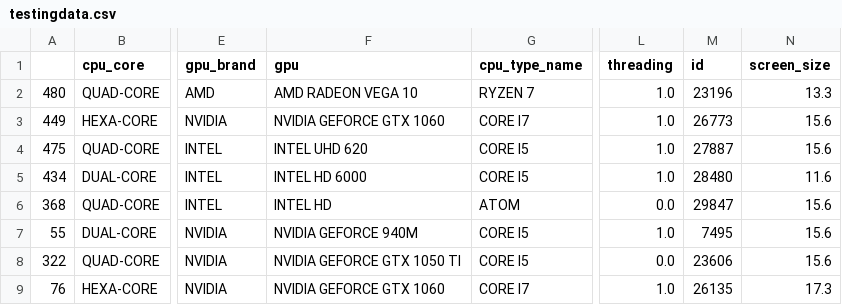
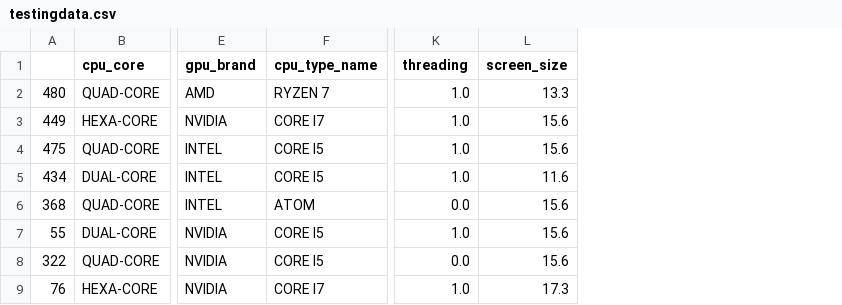
Before and after one commit to bvdabjorn/adana123, a CSV file: testingdata.csv, drawn as a sheet; only a part is shown, gaps mark what is left out; the diff names each change by its address in the sheet, - before the commit and + after, or states it on an @@ line.

```diff
--- a/testingdata.csv
+++ b/testingdata.csv
-column F (gpu), rows 2-9: AMD RADEON VEGA 10 | NVIDIA GEFORCE GTX 1060 | INTEL UHD 620 | INTEL HD 6000 | INTEL HD | NVIDIA GEFORCE 940M | NVIDIA GEFORCE GTX 1050 TI | NVIDIA GEFORCE GTX 1060
-column M (id), rows 2-9: 23196 | 26773 | 27887 | 28480 | 29847 | 7495 | 23606 | 26135
```
Also changed, not shown: 2 other files.
